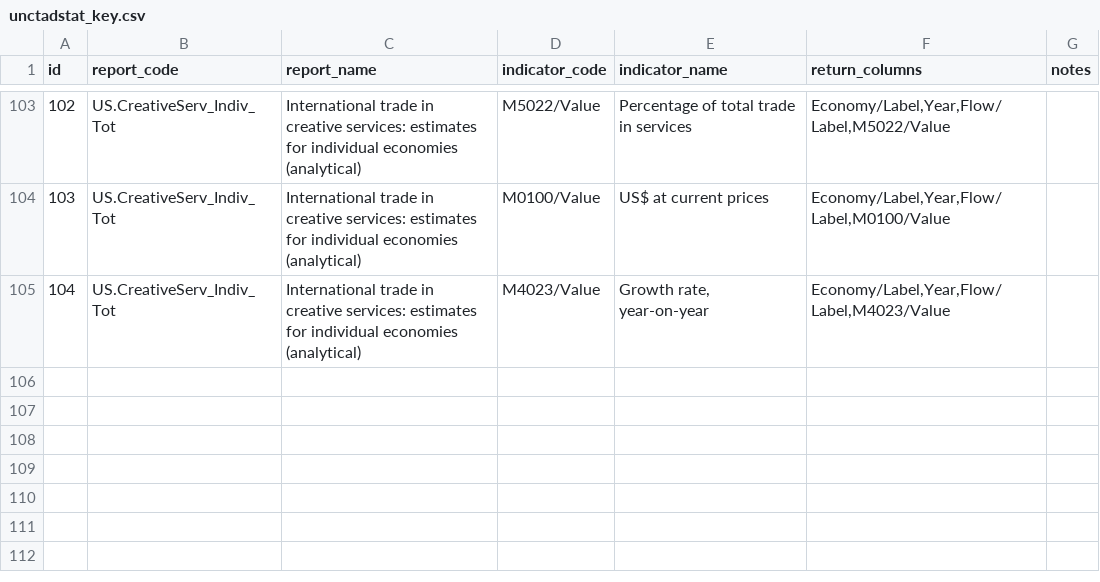
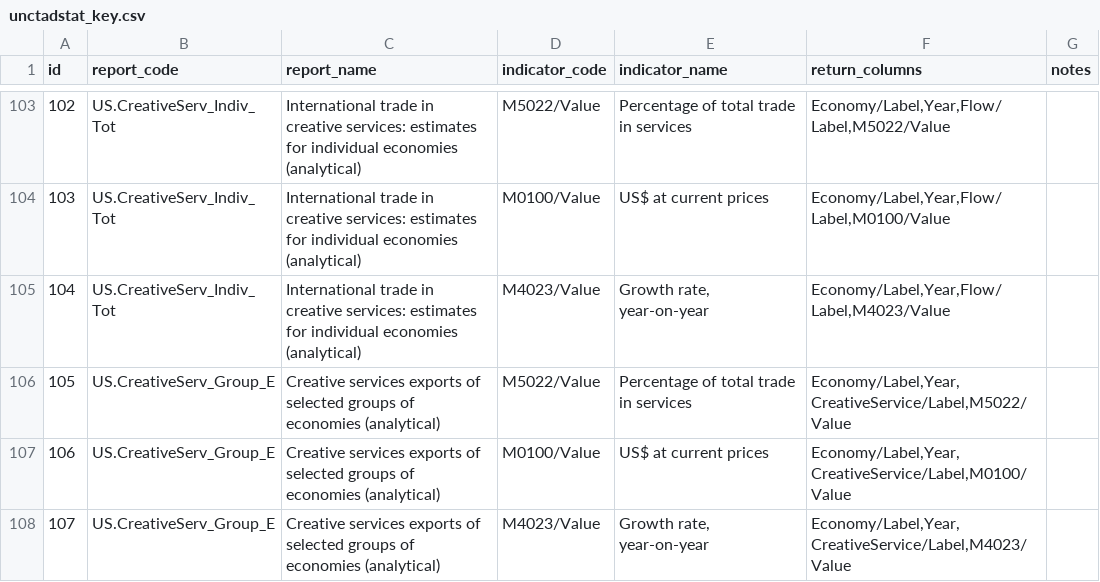
Before and after one commit to dhopp1/statschat, a CSV file: metadata/unctadstat_key.csv, drawn as a sheet; only a part is shown, gaps mark what is left out; the diff names each change by its address in the sheet, - before the commit and + after, or states it on an @@ line.

Commit message:
adding create service group

```diff
--- a/metadata/unctadstat_key.csv
+++ b/metadata/unctadstat_key.csv
+row 106: 105 | US.CreativeServ_Group_E | Creative services exports of selected groups of economies (analytical) | M5022/Value | Percentage of total trade in services | Economy/Label,Year,CreativeService/Label,M5022/Value
+row 107: 106 | US.CreativeServ_Group_E | Creative services exports of selected groups of economies (analytical) | M0100/Value | US$ at current prices | Economy/Label,Year,CreativeService/Label,M0100/Value
+row 108: 107 | US.CreativeServ_Group_E | Creative services exports of selected groups of economies (analytical) | M4023/Value | Growth rate, year-on-year | Economy/Label,Year,CreativeService/Label,M4023/Value
```
